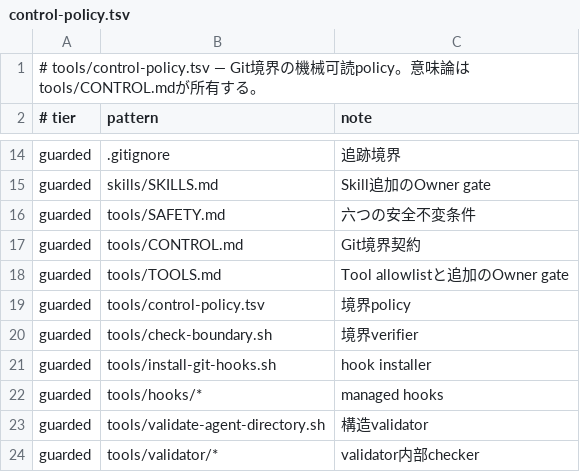
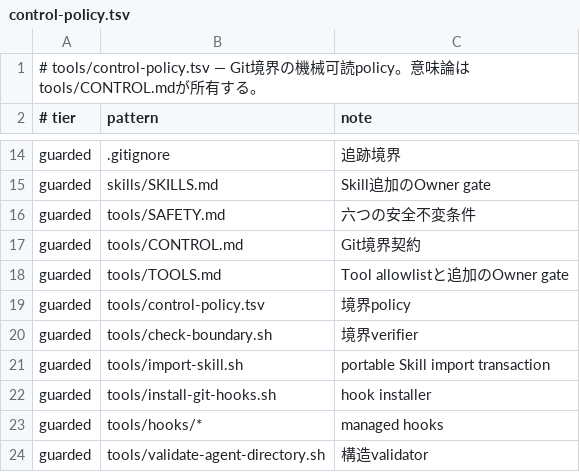
Before and after one commit to narukijima/agent-directory, a TSV file: tools/control-policy.tsv, drawn as a sheet; only a part is shown, gaps mark what is left out; the shorter side is filled out with more unchanged rows; the diff names each change by its address in the sheet, - before the commit and + after, or states it on an @@ line.

Commit message:
Guard portable Skill import

```diff
--- a/tools/control-policy.tsv
+++ b/tools/control-policy.tsv
+row 21: guarded | tools/import-skill.sh | portable Skill import transaction
```
